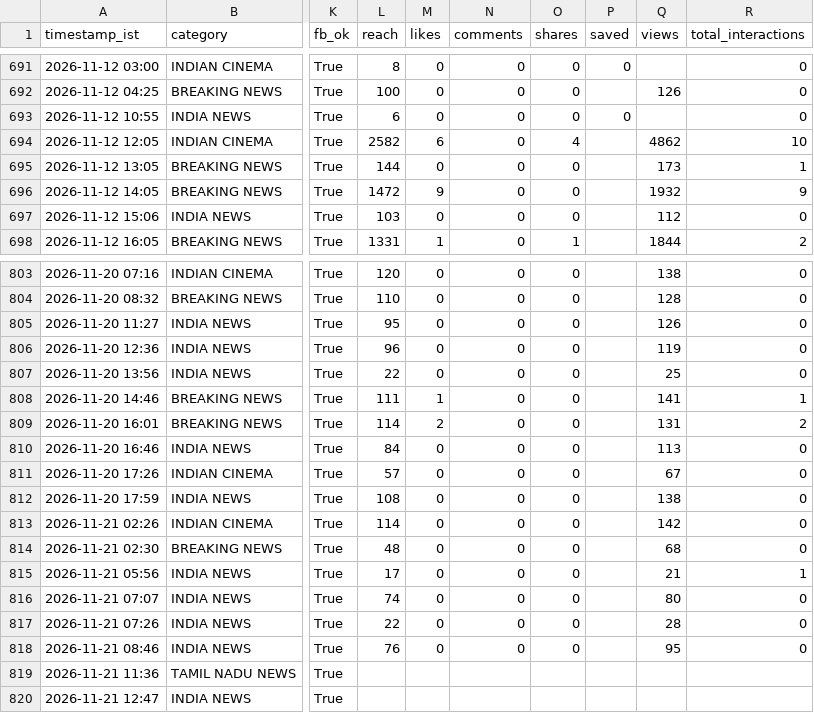
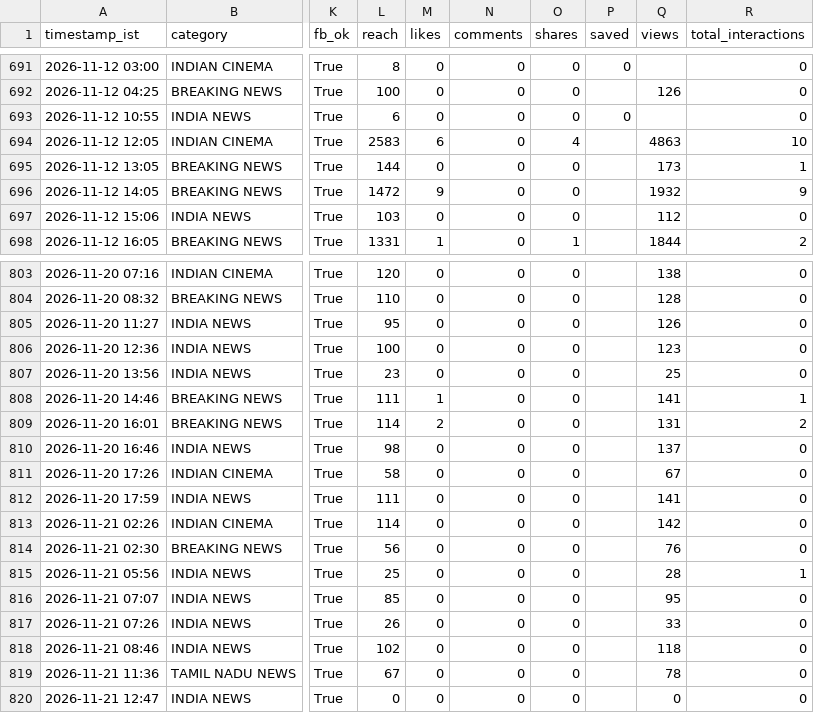
Before and after one commit to araviaravind333-sketch/Aravind24new, a CSV file: data/performance.csv, drawn as a sheet; only a part is shown, gaps mark what is left out; the diff names each change by its address in the sheet, - before the commit and + after, or states it on an @@ line.

```diff
--- a/data/performance.csv
+++ b/data/performance.csv
-L694 (reach): 2582
+L694 (reach): 2583
-Q694 (views): 4862
+Q694 (views): 4863
-L806 (reach): 96
+L806 (reach): 100
-Q806 (views): 119
+Q806 (views): 123
-L807 (reach): 22
+L807 (reach): 23
-L810 (reach): 84
+L810 (reach): 98
-Q810 (views): 113
+Q810 (views): 137
-L811 (reach): 57
+L811 (reach): 58
-L812 (reach): 108
+L812 (reach): 111
-Q812 (views): 138
+Q812 (views): 141
-L814 (reach): 48
+L814 (reach): 56
-Q814 (views): 68
+Q814 (views): 76
-L815 (reach): 17
+L815 (reach): 25
-Q815 (views): 21
+Q815 (views): 28
-L816 (reach): 74
+L816 (reach): 85
-Q816 (views): 80
+Q816 (views): 95
-L817 (reach): 22
+L817 (reach): 26
-Q817 (views): 28
+Q817 (views): 33
-L818 (reach): 76
+L818 (reach): 102
-Q818 (views): 95
+Q818 (views): 118
-L819 (reach): (empty)
+L819 (reach): 67
-M819:M820 (likes): (empty)
+M819:M820 (likes): 0
-N819:N820 (comments): (empty)
+N819:N820 (comments): 0
-O819:O820 (shares): (empty)
+O819:O820 (shares): 0
-Q819 (views): (empty)
+Q819 (views): 78
-R819:R820 (total_interactions): (empty)
+R819:R820 (total_interactions): 0
-L820 (reach): (empty)
+L820 (reach): 0
-Q820 (views): (empty)
+Q820 (views): 0
```
Also changed, not shown: data/followers.csv.
